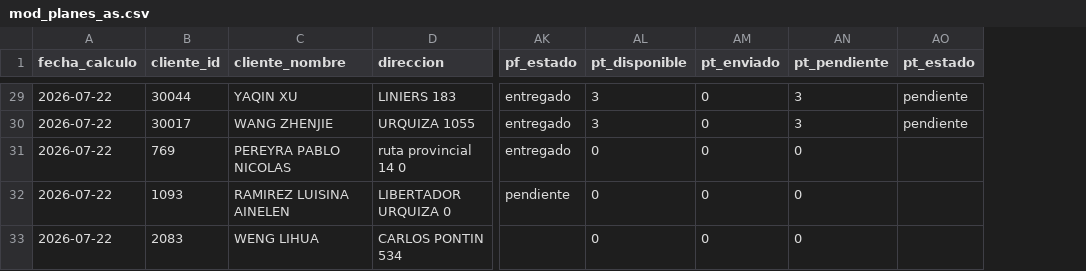
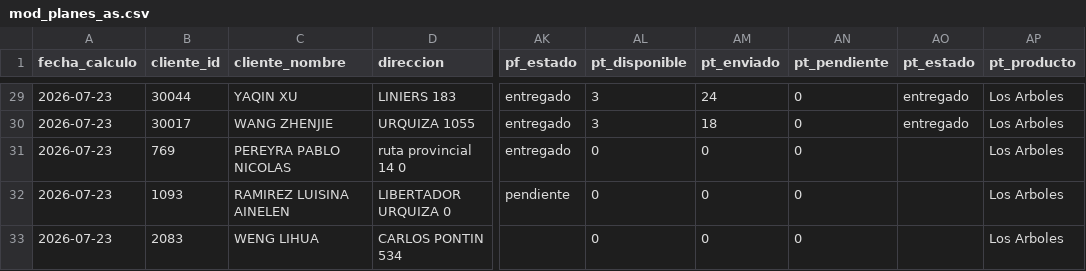
Before and after one commit to matiastorrespyp/orbit-matinal-penaflor, a CSV file: 04_DATASETS_ORBIT/mod_planes_as.csv, drawn as a sheet; only a part is shown, gaps mark what is left out; the diff covers the shown part only; the diff names each change by its address in the sheet, - before the commit and + after, or states it on an @@ line.

```diff
--- a/04_DATASETS_ORBIT/mod_planes_as.csv
+++ b/04_DATASETS_ORBIT/mod_planes_as.csv
+column AP (pt_producto), rows 29-33: all Los Arboles
-A29:A33 (fecha_calculo): 2026-07-22
+A29:A33 (fecha_calculo): 2026-07-23
-AM29 (pt_enviado): 0
+AM29 (pt_enviado): 24
-AN29:AN30 (pt_pendiente): 3
+AN29:AN30 (pt_pendiente): 0
-AO29:AO30 (pt_estado): pendiente
+AO29:AO30 (pt_estado): entregado
-AM30 (pt_enviado): 0
+AM30 (pt_enviado): 18
```
Also changed, not shown: 40 edited cells elsewhere in this file, 04_DATASETS_ORBIT/mod_sincargos_envios.csv, 5 other files.
